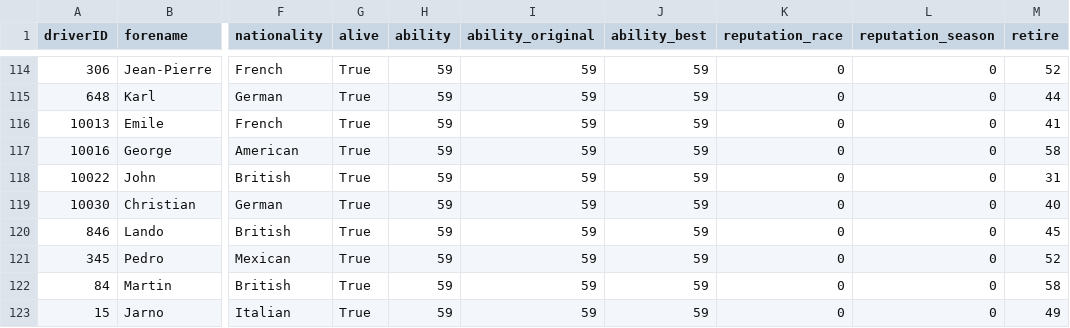
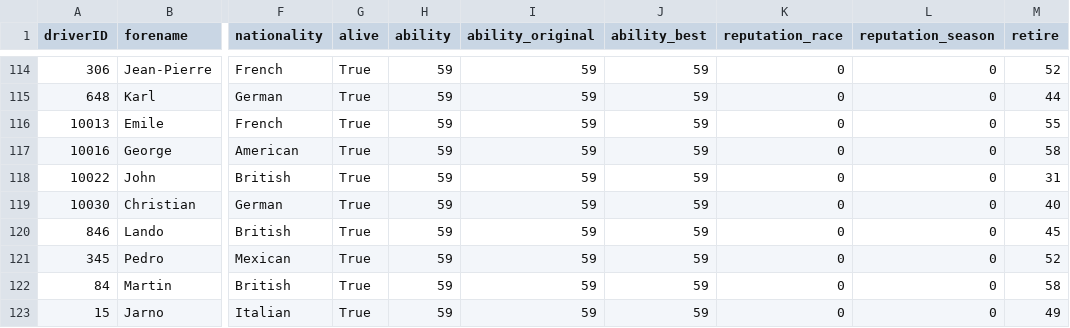
Before and after one commit to scirafra/historical-racing-manager, a CSV file: src/my_data/drivers.csv, drawn as a sheet; only a part is shown, gaps mark what is left out; the diff names each change by its address in the sheet, - before the commit and + after, or states it on an @@ line.

```diff
--- a/src/my_data/drivers.csv
+++ b/src/my_data/drivers.csv
-M116 (retire): 41
+M116 (retire): 55
```
Also changed, not shown: 2 other files.
